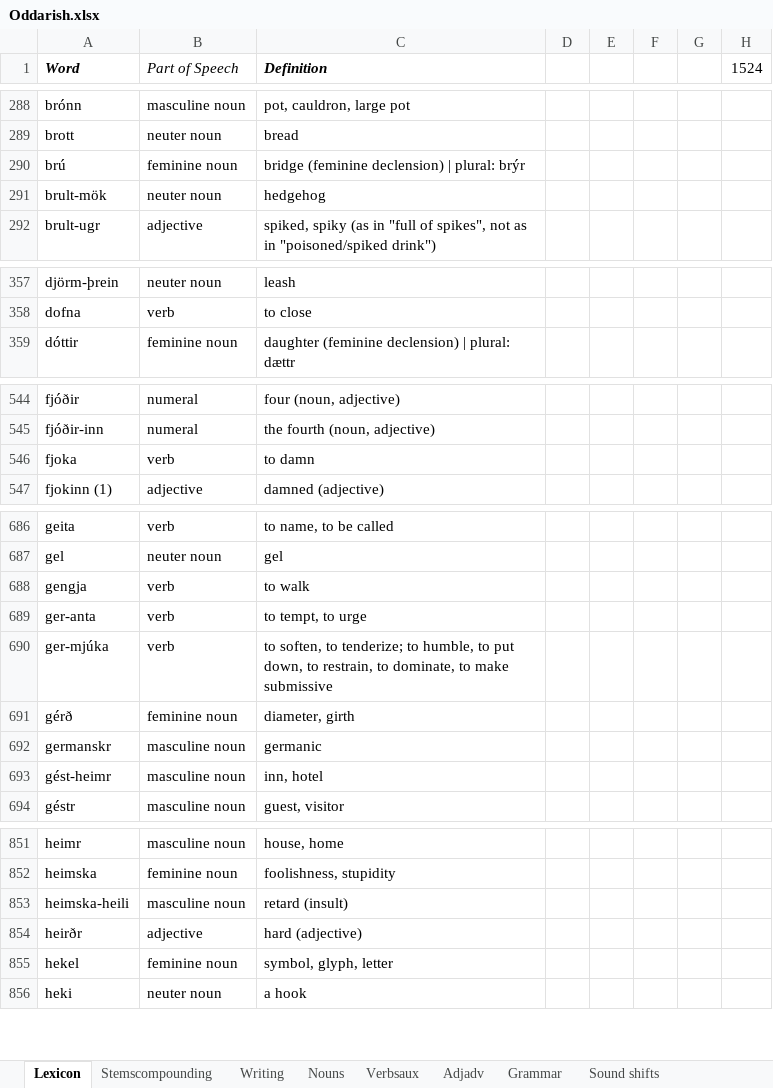
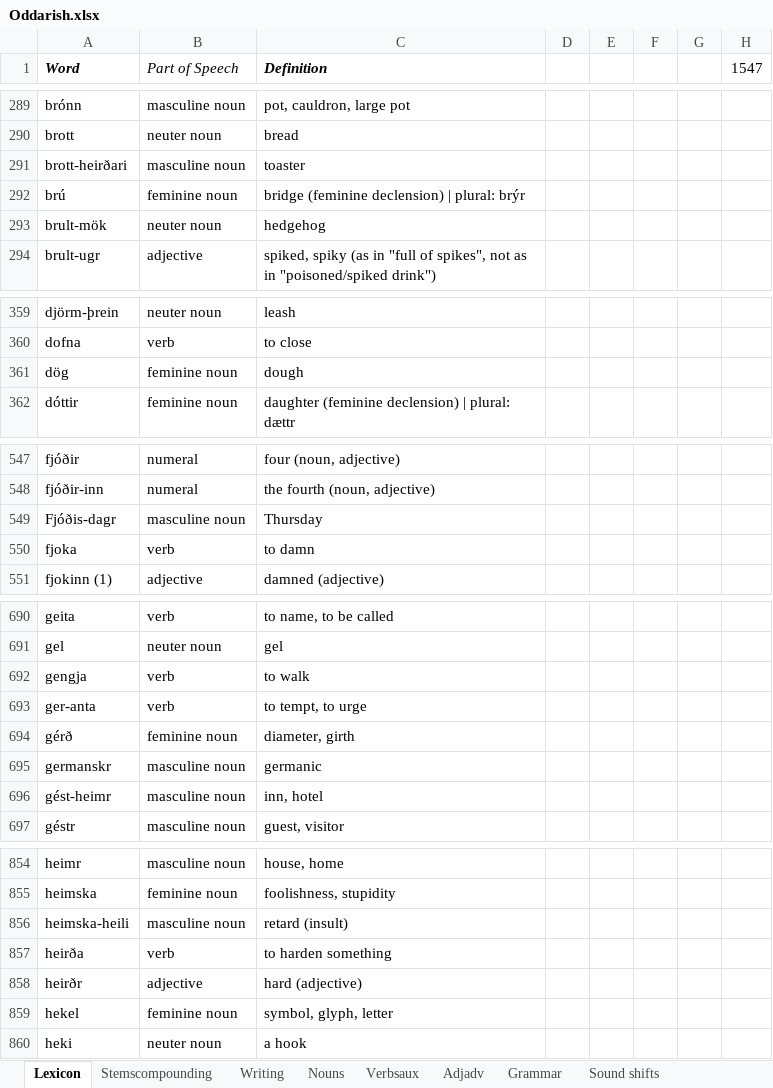
Before and after one commit to Oneo64/Aldraheimr, an Excel workbook: Literature/Languages/Oddarish.xlsx, sheet Lexicon, drawn as a sheet; only a part is shown, gaps mark what is left out; values as stored, in another font and other column widths than the file's, no borders; charts and pictures and table styles not drawn; removed rows and columns are numbered as before the commit, all else as after; the diff covers the shown part only; the diff names each change by its address in the sheet, - before the commit and + after, or states it on an @@ line.

```diff
--- a/Literature/Languages/Oddarish.xlsx (sheet Lexicon)
+++ b/Literature/Languages/Oddarish.xlsx (sheet Lexicon)
-H1: 1524
+H1: 1547
+row 291: brott-heirðari | masculine noun | toaster
+row 361: dög | feminine noun | dough
+row 549: Fjóðis-dagr | masculine noun | Thursday
-row 690: ger-mjúka | verb | to soften, to tenderize; to humble, to put down, to restrain, to dominate, to make submissive
+row 857: heirða | verb | to harden something
```
Also changed, not shown: 25 added rows and 6 edited cells elsewhere in this sheet, formulas that keep their value.
